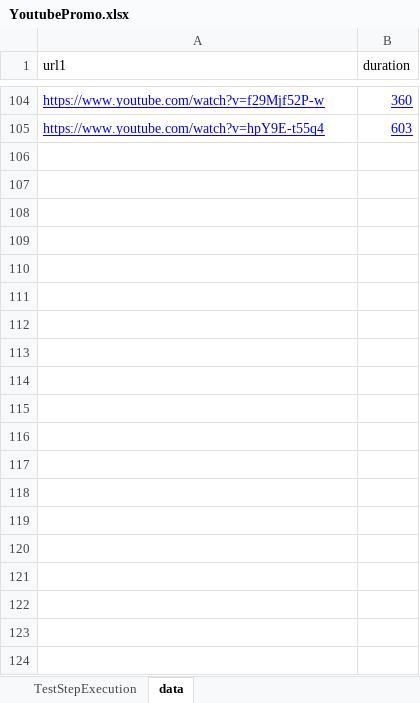
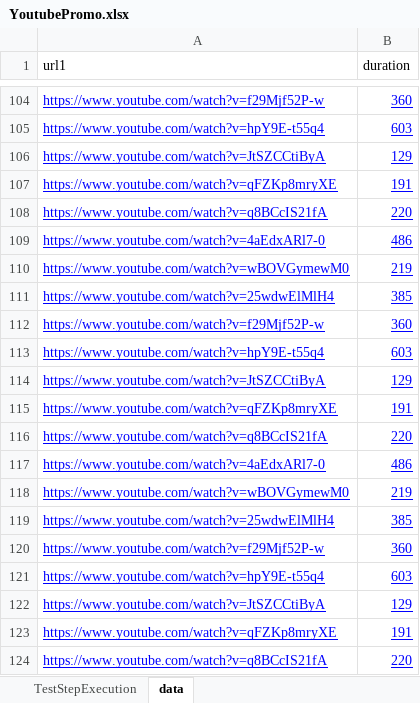
Before and after one commit to Athos1972/baangt, an Excel workbook: examples/YoutubePromo.xlsx, sheet data, drawn as a sheet; only a part is shown, gaps mark what is left out; values as stored, in another font and other column widths than the file's, no borders; table styles not drawn; the diff covers the shown part only; the diff names each change by its address in the sheet, - before the commit and + after, or states it on an @@ line.

Commit message:
More examples

```diff
--- a/examples/YoutubePromo.xlsx (sheet data)
+++ b/examples/YoutubePromo.xlsx (sheet data)
+row 106: https://www.youtube.com/watch?v=JtSZCCtiByA | 129
+row 107: https://www.youtube.com/watch?v=qFZKp8mryXE | 191
+row 108: https://www.youtube.com/watch?v=q8BCcIS21fA | 220
+row 109: https://www.youtube.com/watch?v=4aEdxARl7-0 | 486
+row 110: https://www.youtube.com/watch?v=wBOVGymewM0 | 219
+row 111: https://www.youtube.com/watch?v=25wdwElMlH4 | 385
+row 112: https://www.youtube.com/watch?v=f29Mjf52P-w | 360
+row 113: https://www.youtube.com/watch?v=hpY9E-t55q4 | 603
+row 114: https://www.youtube.com/watch?v=JtSZCCtiByA | 129
+row 115: https://www.youtube.com/watch?v=qFZKp8mryXE | 191
+row 116: https://www.youtube.com/watch?v=q8BCcIS21fA | 220
+row 117: https://www.youtube.com/watch?v=4aEdxARl7-0 | 486
+row 118: https://www.youtube.com/watch?v=wBOVGymewM0 | 219
+row 119: https://www.youtube.com/watch?v=25wdwElMlH4 | 385
+row 120: https://www.youtube.com/watch?v=f29Mjf52P-w | 360
+row 121: https://www.youtube.com/watch?v=hpY9E-t55q4 | 603
+row 122: https://www.youtube.com/watch?v=JtSZCCtiByA | 129
+row 123: https://www.youtube.com/watch?v=qFZKp8mryXE | 191
+row 124: https://www.youtube.com/watch?v=q8BCcIS21fA | 220
```
Also changed, not shown: 501 added rows elsewhere in this sheet.
